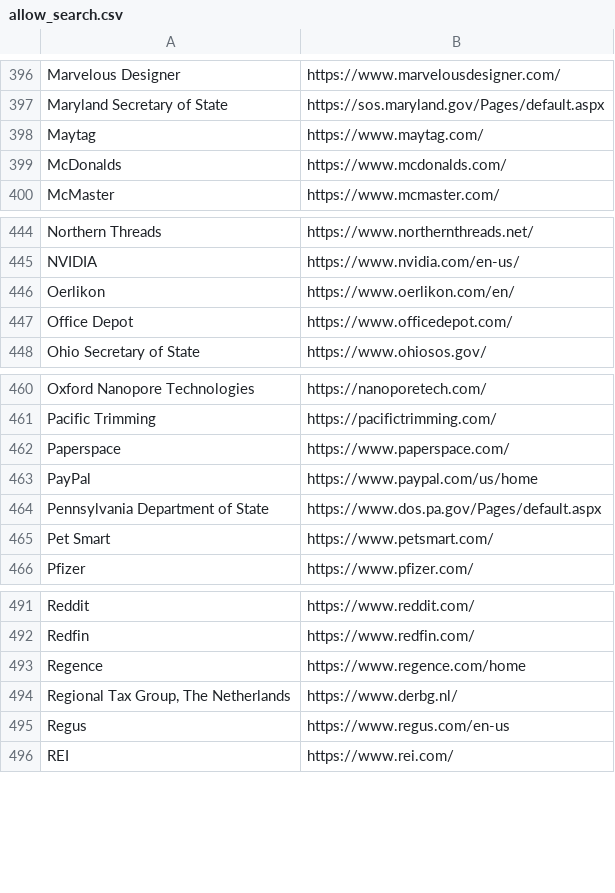
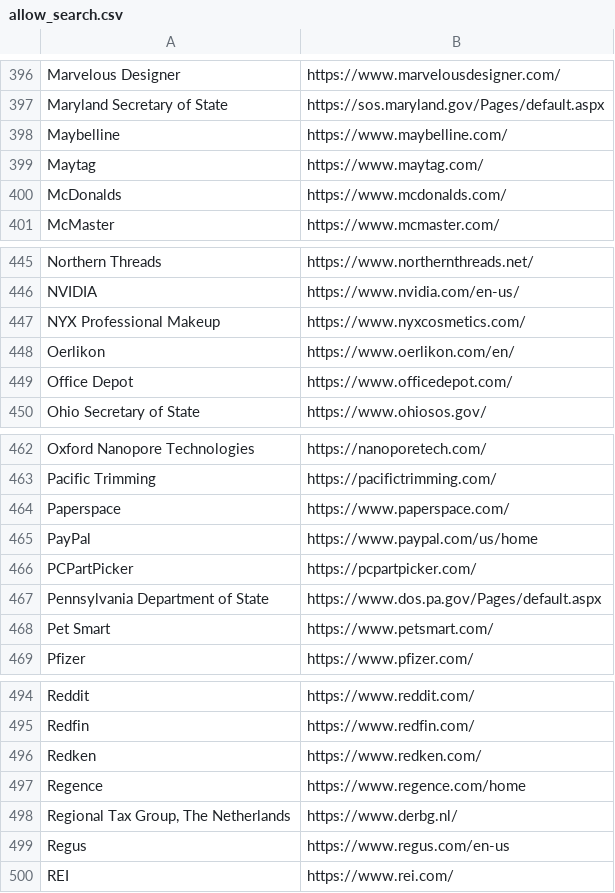
Before and after one commit to WobblyFish/WobblyFish.github.io, a CSV file: my_browser/allow_search.csv, drawn as a sheet; only a part is shown, gaps mark what is left out; the diff names each change by its address in the sheet, - before the commit and + after, or states it on an @@ line.

Commit message:
Update allow_search.csv

```diff
--- a/my_browser/allow_search.csv
+++ b/my_browser/allow_search.csv
+row 398: Maybelline | https://www.maybelline.com/
+row 447: NYX Professional Makeup | https://www.nyxcosmetics.com/
+row 466: PCPartPicker | https://pcpartpicker.com/
+row 496: Redken | https://www.redken.com/
```
